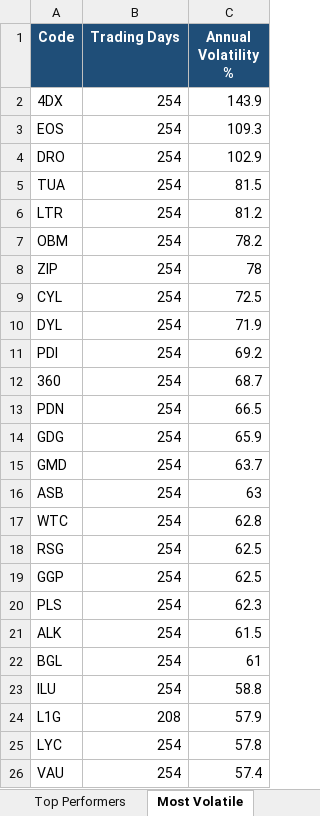
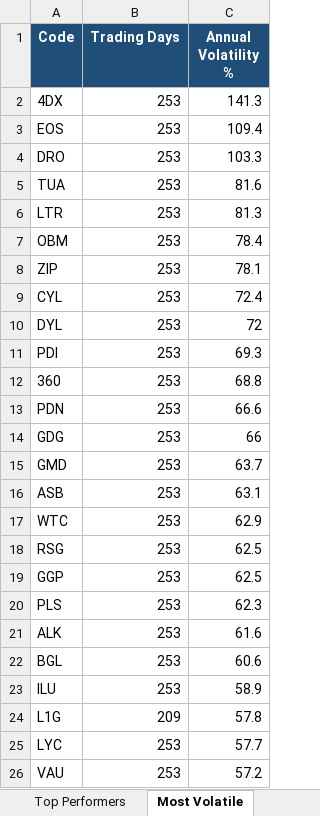
Before and after one commit to anurag7171/asx-market-analytics, an Excel workbook: reports/asx-market-report.xlsx, sheet Most Volatile, drawn as a sheet; values as stored, in another font and other column widths than the file's, no borders; conditional formats not drawn; the diff names each change by its address in the sheet, - before the commit and + after, or states it on an @@ line.

```diff
--- a/reports/asx-market-report.xlsx (sheet Most Volatile)
+++ b/reports/asx-market-report.xlsx (sheet Most Volatile)
-B2:B23 (Trading Days): 254
+B2:B23 (Trading Days): 253
-C2 (Annual Volatility %): 143.9
+C2 (Annual Volatility %): 141.3
-C3 (Annual Volatility %): 109.3
+C3 (Annual Volatility %): 109.4
-C4 (Annual Volatility %): 102.9
+C4 (Annual Volatility %): 103.3
-C5 (Annual Volatility %): 81.5
+C5 (Annual Volatility %): 81.6
-C6 (Annual Volatility %): 81.2
+C6 (Annual Volatility %): 81.3
-C7 (Annual Volatility %): 78.2
+C7 (Annual Volatility %): 78.4
-C8 (Annual Volatility %): 78
+C8 (Annual Volatility %): 78.1
-C9 (Annual Volatility %): 72.5
+C9 (Annual Volatility %): 72.4
-C10 (Annual Volatility %): 71.9
+C10 (Annual Volatility %): 72
-C11 (Annual Volatility %): 69.2
+C11 (Annual Volatility %): 69.3
-C12 (Annual Volatility %): 68.7
+C12 (Annual Volatility %): 68.8
-C13 (Annual Volatility %): 66.5
+C13 (Annual Volatility %): 66.6
-C14 (Annual Volatility %): 65.9
+C14 (Annual Volatility %): 66
-C16 (Annual Volatility %): 63
+C16 (Annual Volatility %): 63.1
-C17 (Annual Volatility %): 62.8
+C17 (Annual Volatility %): 62.9
-C21 (Annual Volatility %): 61.5
+C21 (Annual Volatility %): 61.6
-C22 (Annual Volatility %): 61
+C22 (Annual Volatility %): 60.6
-C23 (Annual Volatility %): 58.8
+C23 (Annual Volatility %): 58.9
-B24 (Trading Days): 208
+B24 (Trading Days): 209
-C24 (Annual Volatility %): 57.9
+C24 (Annual Volatility %): 57.8
-B25:B26 (Trading Days): 254
+B25:B26 (Trading Days): 253
-C25 (Annual Volatility %): 57.8
+C25 (Annual Volatility %): 57.7
-C26 (Annual Volatility %): 57.4
+C26 (Annual Volatility %): 57.2
```
Also changed, not shown: sheet Top Performers, sheet Sector Returns, sheet Max Drawdown, sheet Sector Turnover, 2 other files.
